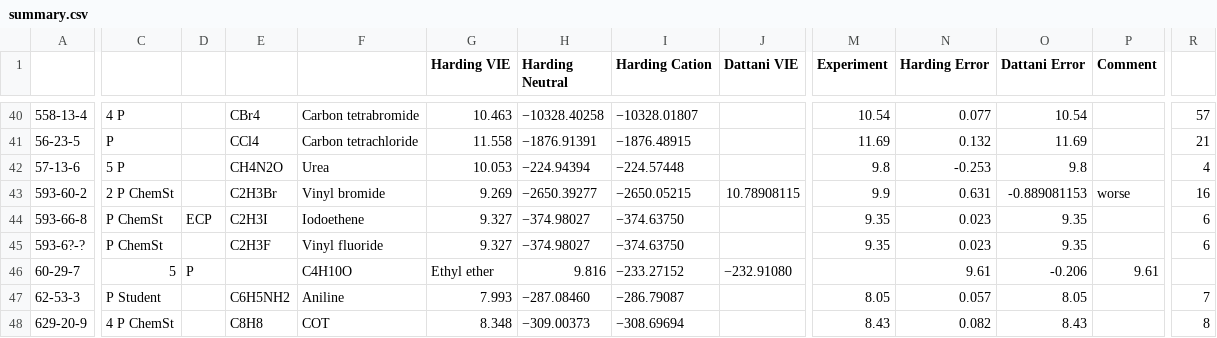
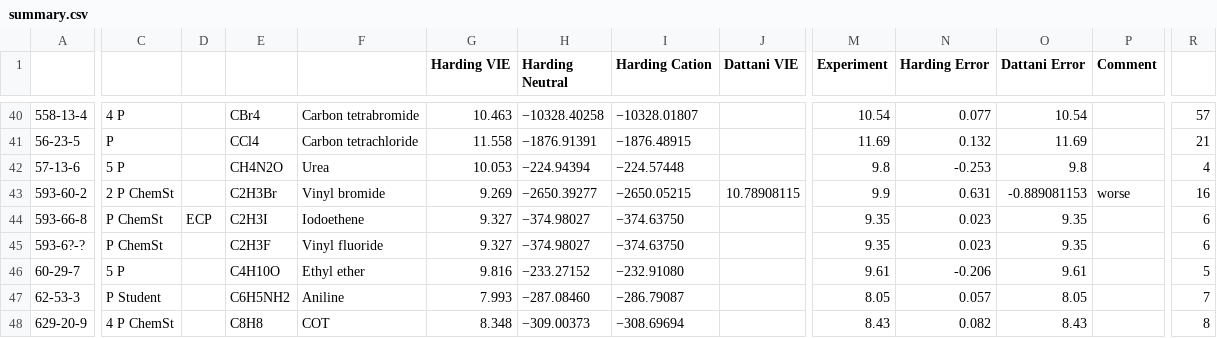
Before and after one commit to HPQC-LABS/GW100, a CSV file: summary.csv, drawn as a sheet; only a part is shown, gaps mark what is left out; the diff covers the shown part only; the diff names each change by its address in the sheet, - before the commit and + after, or states it on an @@ line.

Commit message:
Same as previous commit

```diff
--- a/summary.csv
+++ b/summary.csv
-C46: 5
+C46: 5 P
-D46: P
+D46: (empty)
-E46: (empty)
+E46: C4H10O
-F46: C4H10O
+F46: Ethyl ether
-G46 (Harding VIE): Ethyl ether
+G46 (Harding VIE): 9.816
-H46 (Harding Neutral): 9.816
+H46 (Harding Neutral): −233.27152
-I46 (Harding Cation): −233.27152
+I46 (Harding Cation): −232.91080
-J46 (Dattani VIE): −232.91080
+J46 (Dattani VIE): (empty)
-M46 (Experiment): (empty)
+M46 (Experiment): 9.61
-N46 (Harding Error): 9.61
+N46 (Harding Error): -0.206
-O46 (Dattani Error): -0.206
+O46 (Dattani Error): 9.61
-P46 (Comment): 9.61
+P46 (Comment): (empty)
-R46: (empty)
+R46: 5
```
Also changed, not shown: 1 edited cell elsewhere in this file.
